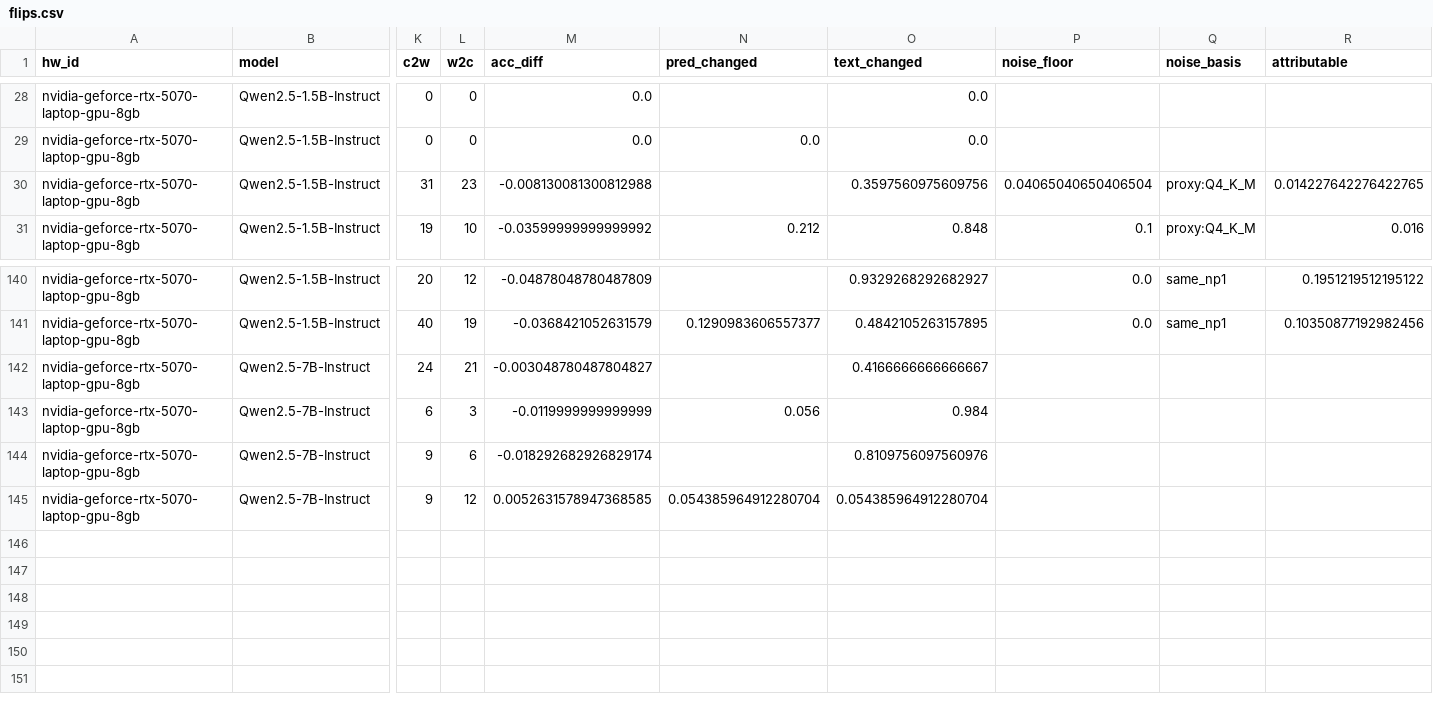
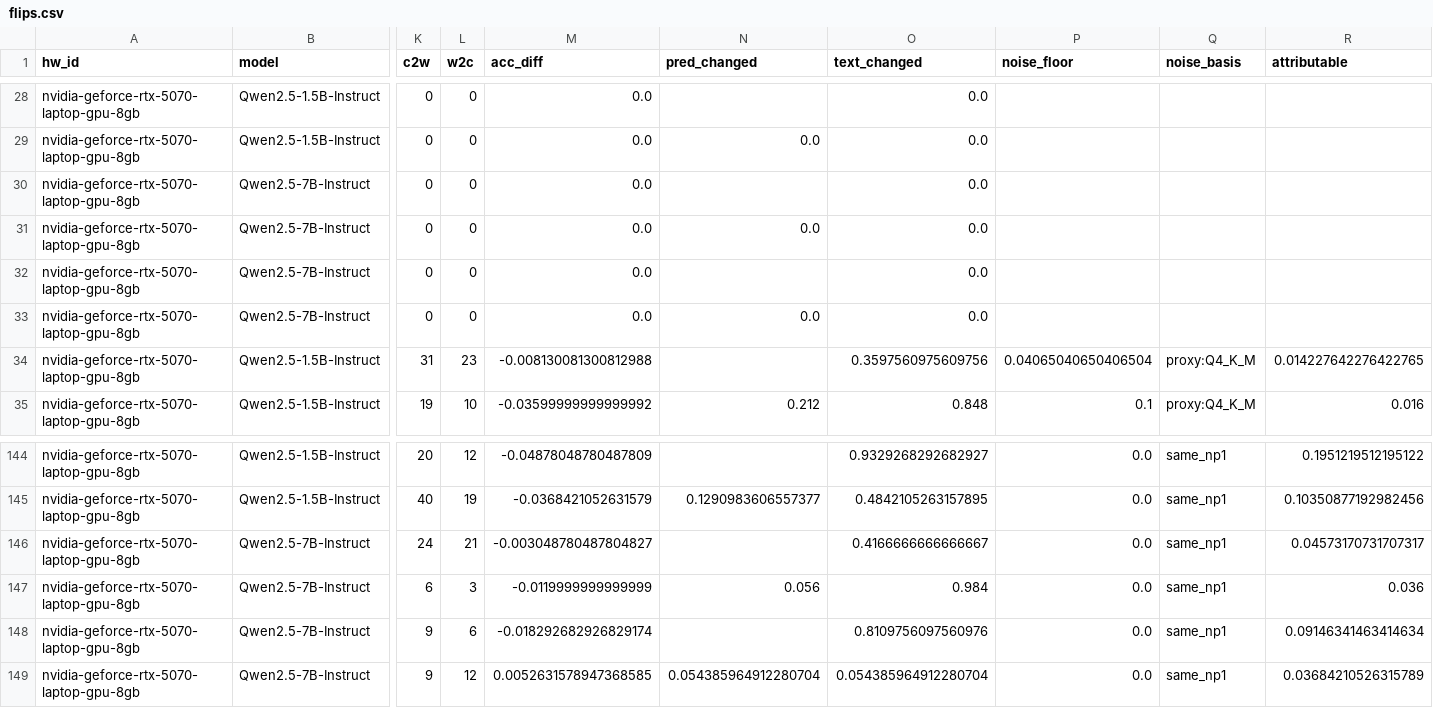
Before and after one commit to Bugeon151/Q-BENCH, a CSV file: results/tables/flips.csv, drawn as a sheet; only a part is shown, gaps mark what is left out; addresses are those after the commit; rows hold the shown columns only; the diff names each change by its address in the sheet, - before the commit and + after, or states it on an @@ line.

```diff
--- a/results/tables/flips.csv
+++ b/results/tables/flips.csv
+row 30: nvidia-geforce-rtx-5070-laptop-gpu-8gb | Qwen2.5-7B-Instruct | 0 | 0 | 0.0 |  | 0.0
+row 31: nvidia-geforce-rtx-5070-laptop-gpu-8gb | Qwen2.5-7B-Instruct | 0 | 0 | 0.0 | 0.0 | 0.0
+row 32: nvidia-geforce-rtx-5070-laptop-gpu-8gb | Qwen2.5-7B-Instruct | 0 | 0 | 0.0 |  | 0.0
+row 33: nvidia-geforce-rtx-5070-laptop-gpu-8gb | Qwen2.5-7B-Instruct | 0 | 0 | 0.0 | 0.0 | 0.0
-P146:P149 (noise_floor): (empty)
+P146:P149 (noise_floor): 0.0
-Q146:Q149 (noise_basis): (empty)
+Q146:Q149 (noise_basis): same_np1
-R146 (attributable): (empty)
+R146 (attributable): 0.04573170731707317
-R147 (attributable): (empty)
+R147 (attributable): 0.036
-R148 (attributable): (empty)
+R148 (attributable): 0.09146341463414634
-R149 (attributable): (empty)
+R149 (attributable): 0.03684210526315789
```
Also changed, not shown: data/quality_np1_rerun/nvidia-geforce-rtx-5070-laptop-gpu-8gb/quality.csv, 8 other files.
